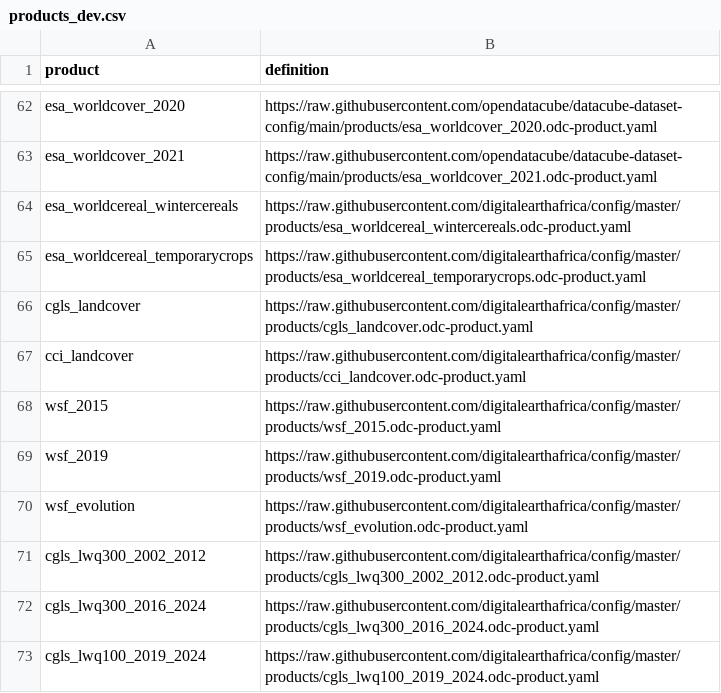
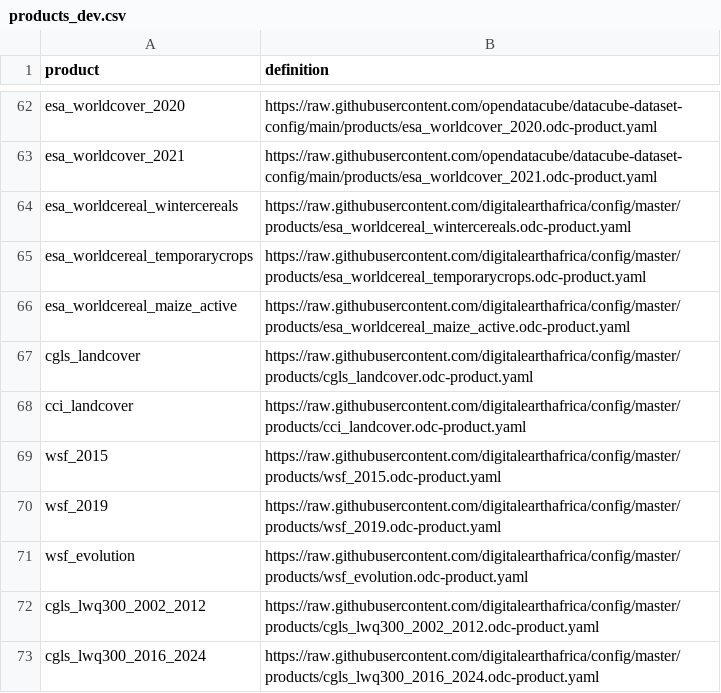
Before and after one commit to digitalearthafrica/config, a CSV file: dev/products_dev.csv, drawn as a sheet; only a part is shown, gaps mark what is left out; the shorter side is filled out with more unchanged rows.

Commit message:
Add esa_worldcereal_maize_active to dev

```diff
--- a/dev/products_dev.csv
+++ b/dev/products_dev.csv
@@ -65,2 +65,3 @@ esa_worldcereal_wintercereals,https://raw.githubusercontent.com/digitalearthafri
 esa_worldcereal_temporarycrops,https://raw.githubusercontent.com/digitalearthafrica/config/master/products/esa_worldcereal_temporarycrops.odc-product.yaml
+esa_worldcereal_maize_active,https://raw.githubusercontent.com/digitalearthafrica/config/master/products/esa_worldcereal_maize_active.odc-product.yaml
 cgls_landcover,https://raw.githubusercontent.com/digitalearthafrica/config/master/products/cgls_landcover.odc-product.yaml
```
